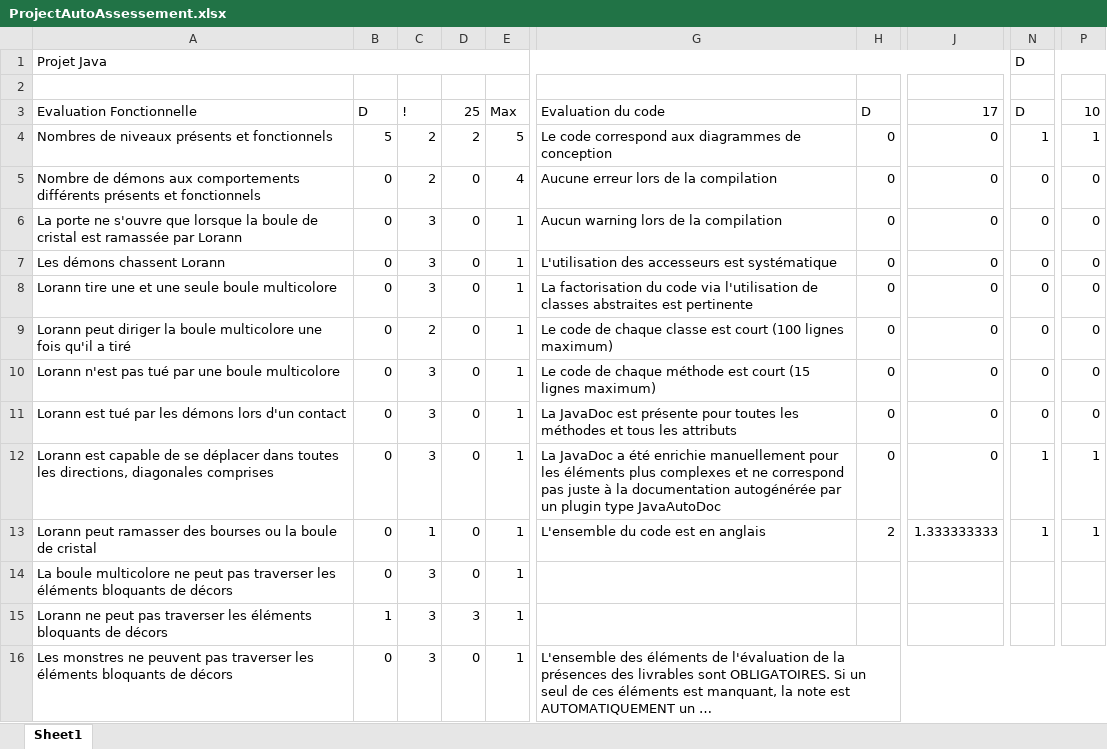
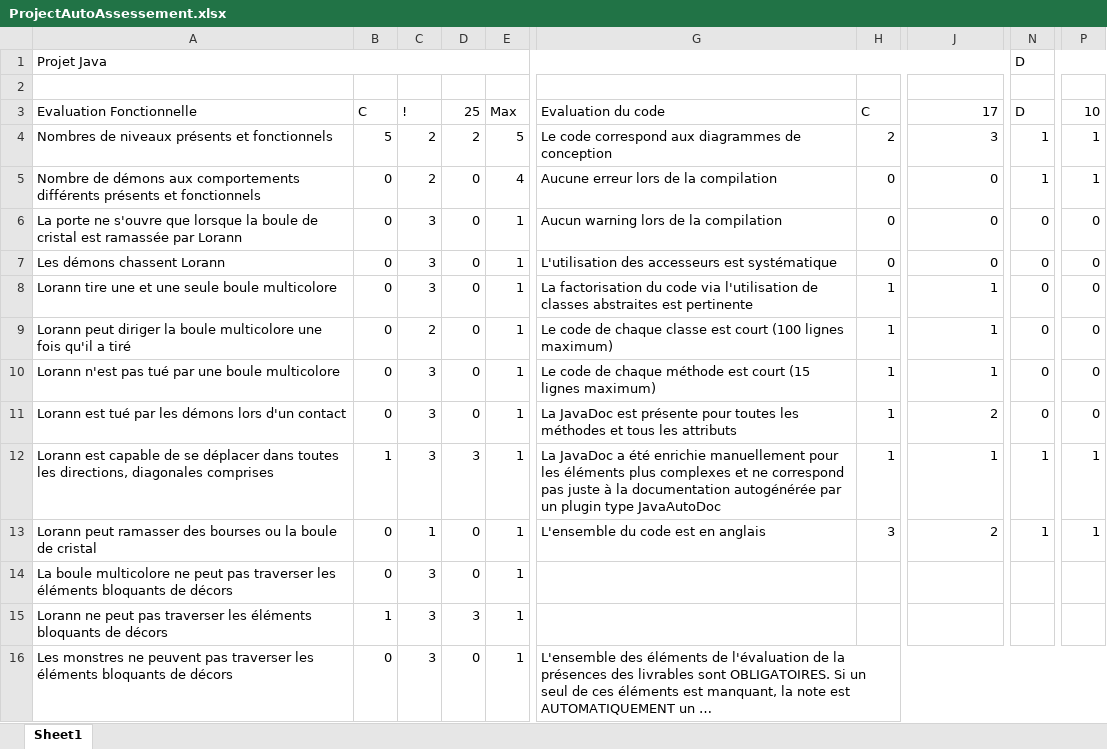
Before and after one commit to Studisys/Lorann-Java-Project----Exia-CESI-A1, an Excel workbook: Deliverables/Project_Management/ProjectAutoAssessement.xlsx, sheet Sheet1, drawn as a sheet; only a part is shown, gaps mark what is left out; long unchanged cells end in …; values as stored, in another font and other column widths than the file's, no cell formats; the diff names each change by its address in the sheet, - before the commit and + after, or states it on an @@ line.

```diff
--- a/Deliverables/Project_Management/ProjectAutoAssessement.xlsx (sheet Sheet1)
+++ b/Deliverables/Project_Management/ProjectAutoAssessement.xlsx (sheet Sheet1)
-B3: D
+B3: C
-H3: D
+H3: C
-H4: 0
+H4: 2
-J4: 0
+J4: 3
-N5: 0
+N5: 1
-P5: 0
+P5: 1
-H8:H12: 0
+H8:H12: 1
-J8:J10: 0
+J8:J10: 1
-J11: 0
+J11: 2
-B12: 0
+B12: 1
-D12: 0
+D12: 3
-J12: 0
+J12: 1
-H13: 2
+H13: 3
-J13: 1.333333333
+J13: 2
```
Also changed, not shown: cell formats, 54 other files.
